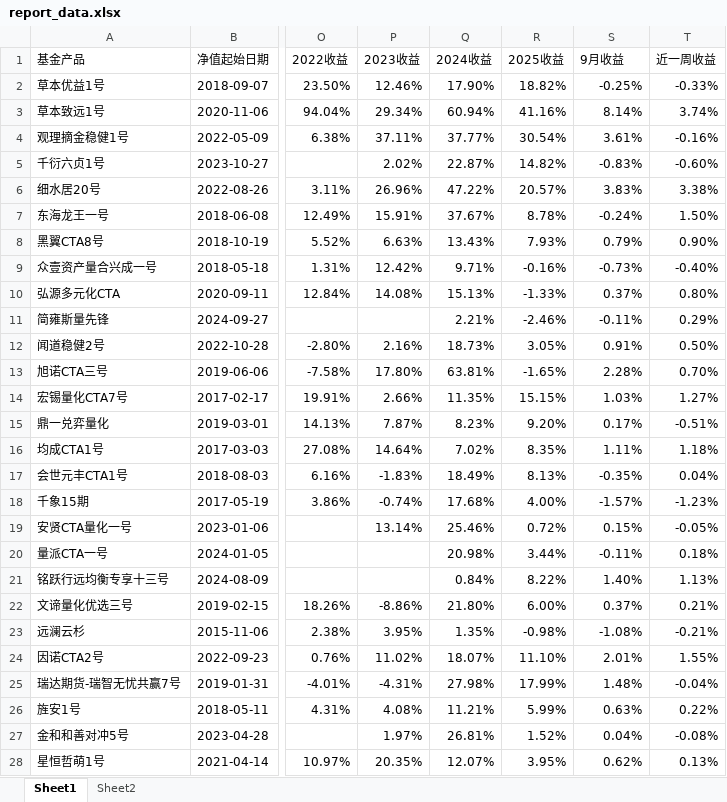
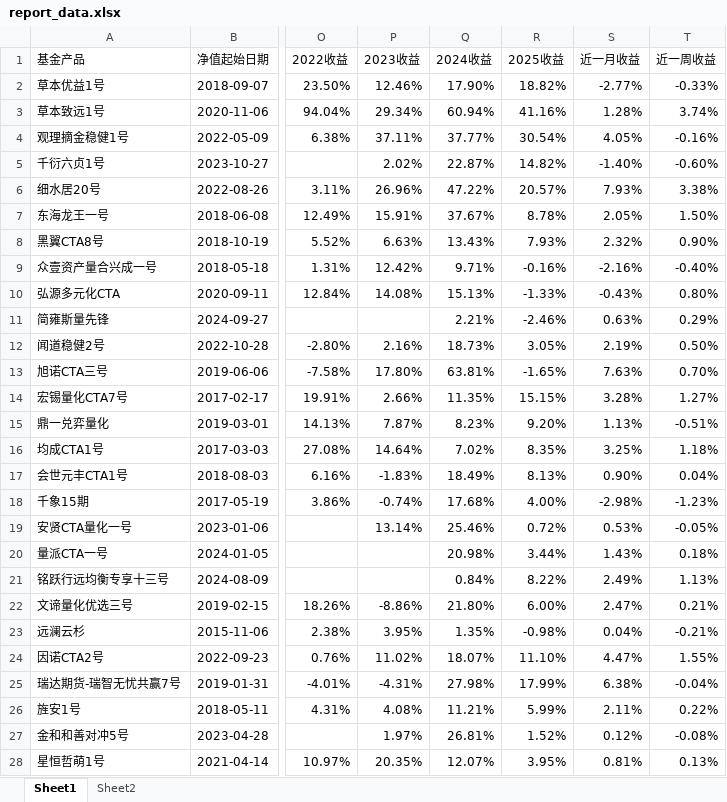
Before and after one commit to Slow-birds/Private_nav_research, an Excel workbook: report_data.xlsx, sheet Sheet1, drawn as a sheet; only a part is shown, gaps mark what is left out; values as stored, in another font and other column widths than the file's, no cell formats; the diff covers the shown part only; the diff names each change by its address in the sheet, - before the commit and + after, or states it on an @@ line.

```diff
--- a/report_data.xlsx (sheet Sheet1)
+++ b/report_data.xlsx (sheet Sheet1)
-S1: 9月收益
+S1: 近一月收益
-S2 (近一月收益): -0.25%
+S2 (近一月收益): -2.77%
-S3 (近一月收益): 8.14%
+S3 (近一月收益): 1.28%
-S4 (近一月收益): 3.61%
+S4 (近一月收益): 4.05%
-S5 (近一月收益): -0.83%
+S5 (近一月收益): -1.40%
-S6 (近一月收益): 3.83%
+S6 (近一月收益): 7.93%
-S7 (近一月收益): -0.24%
+S7 (近一月收益): 2.05%
-S8 (近一月收益): 0.79%
+S8 (近一月收益): 2.32%
-S9 (近一月收益): -0.73%
+S9 (近一月收益): -2.16%
-S10 (近一月收益): 0.37%
+S10 (近一月收益): -0.43%
-S11 (近一月收益): -0.11%
+S11 (近一月收益): 0.63%
-S12 (近一月收益): 0.91%
+S12 (近一月收益): 2.19%
-S13 (近一月收益): 2.28%
+S13 (近一月收益): 7.63%
-S14 (近一月收益): 1.03%
+S14 (近一月收益): 3.28%
-S15 (近一月收益): 0.17%
+S15 (近一月收益): 1.13%
-S16 (近一月收益): 1.11%
+S16 (近一月收益): 3.25%
-S17 (近一月收益): -0.35%
+S17 (近一月收益): 0.90%
-S18 (近一月收益): -1.57%
+S18 (近一月收益): -2.98%
-S19 (近一月收益): 0.15%
+S19 (近一月收益): 0.53%
-S20 (近一月收益): -0.11%
+S20 (近一月收益): 1.43%
-S21 (近一月收益): 1.40%
+S21 (近一月收益): 2.49%
-S22 (近一月收益): 0.37%
+S22 (近一月收益): 2.47%
-S23 (近一月收益): -1.08%
+S23 (近一月收益): 0.04%
-S24 (近一月收益): 2.01%
+S24 (近一月收益): 4.47%
-S25 (近一月收益): 1.48%
+S25 (近一月收益): 6.38%
-S26 (近一月收益): 0.63%
+S26 (近一月收益): 2.11%
-S27 (近一月收益): 0.04%
+S27 (近一月收益): 0.12%
-S28 (近一月收益): 0.62%
+S28 (近一月收益): 0.81%
```
Also changed, not shown: 4 edited cells elsewhere in this sheet, cell formats, 1 other file.
